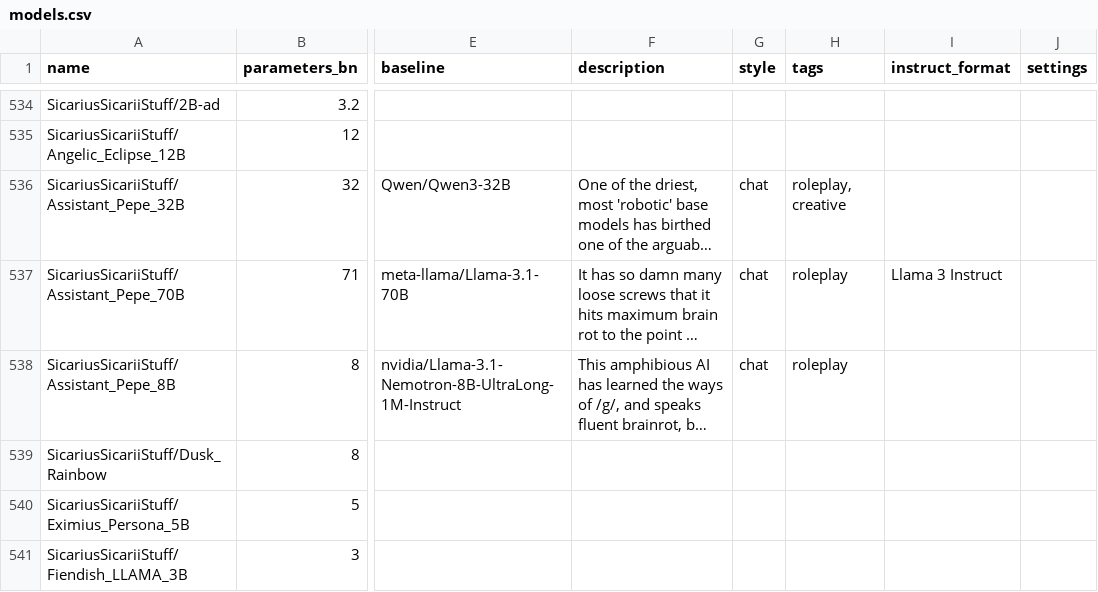
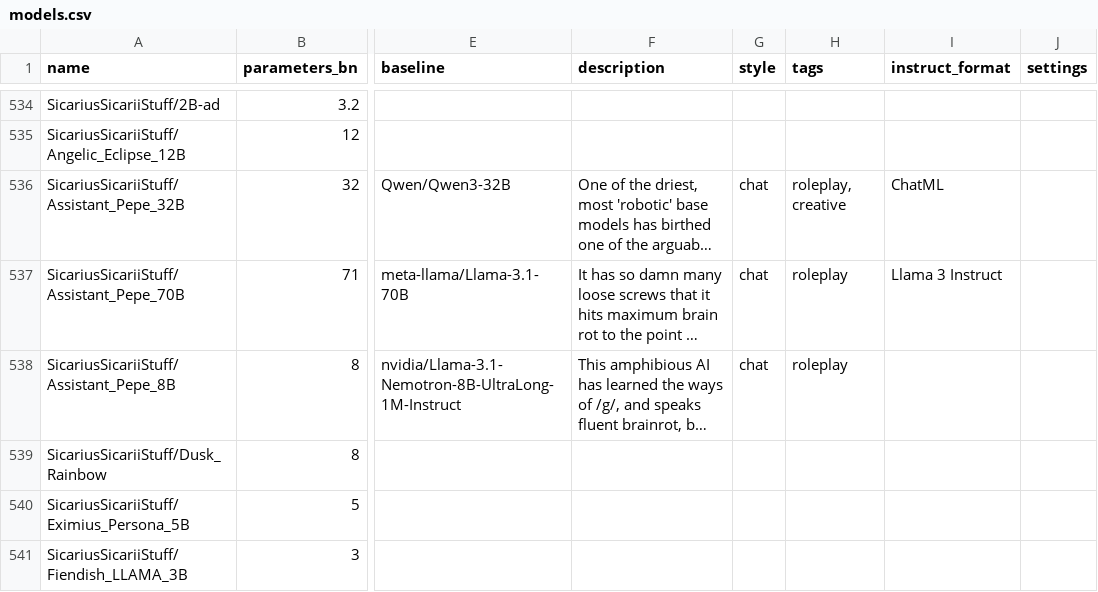
Before and after one commit to Haidra-Org/AI-Horde-text-model-reference, a CSV file: models.csv, drawn as a sheet; only a part is shown, gaps mark what is left out; long unchanged cells end in …; the diff names each change by its address in the sheet, - before the commit and + after, or states it on an @@ line.

Commit message:
Updated Assistant_Pepe_32B Instruct Setting

```diff
--- a/models.csv
+++ b/models.csv
-I536 (instruct_format): (empty)
+I536 (instruct_format): ChatML
```
Also changed, not shown: 1 other file.
